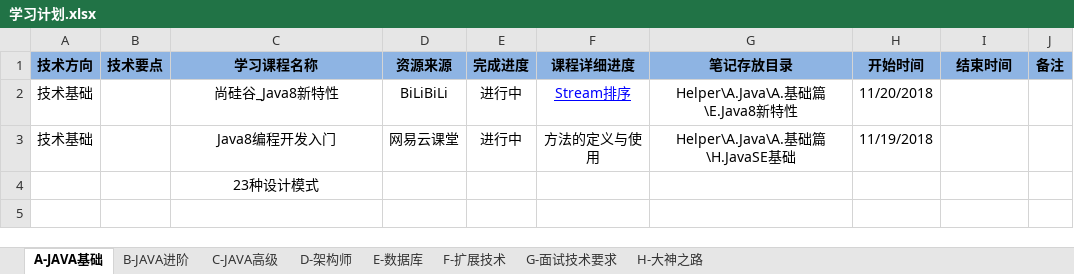
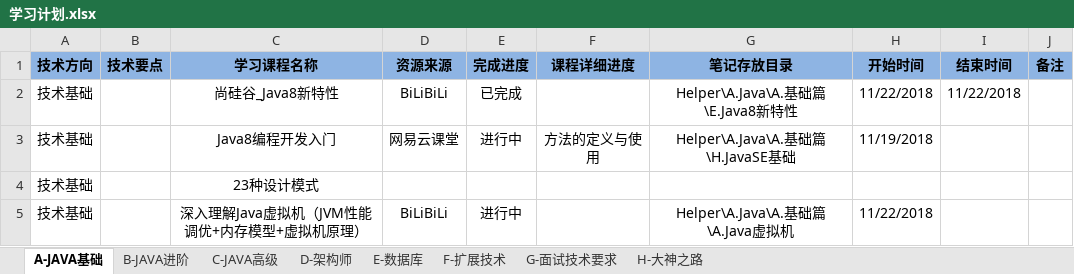
Before and after one commit to chuxueze/Helper, an Excel workbook: 学习计划.xlsx, sheet A-JAVA基础, drawn as a sheet; values as stored, in another font and other column widths than the file's, no borders; the diff names each change by its address in the sheet, - before the commit and + after, or states it on an @@ line.

Commit message:
Java8

```diff
--- a/学习计划.xlsx (sheet A-JAVA基础)
+++ b/学习计划.xlsx (sheet A-JAVA基础)
-E2 (完成进度): 进行中
+E2 (完成进度): 已完成
-F2 (课程详细进度): Stream排序
+F2 (课程详细进度): (empty)
-H2 (开始时间): 11/20/2018
+H2 (开始时间): 11/22/2018
-I2 (结束时间): (empty)
+I2 (结束时间): 11/22/2018
-A4 (技术方向): (empty)
+A4 (技术方向): 技术基础
+row 5: 技术基础 |  | 深入理解Java虚拟机（JVM性能调优+内存模型+虚拟机原理） | BiLiBiLi | 进行中 |  | Helper\A.Java\A.基础篇\A.Java虚拟机 | 11/22/2018
```
Also changed, not shown: sheet G-面试技术要求, sheet D-架构师, sheet E-数据库, 2 other files.
